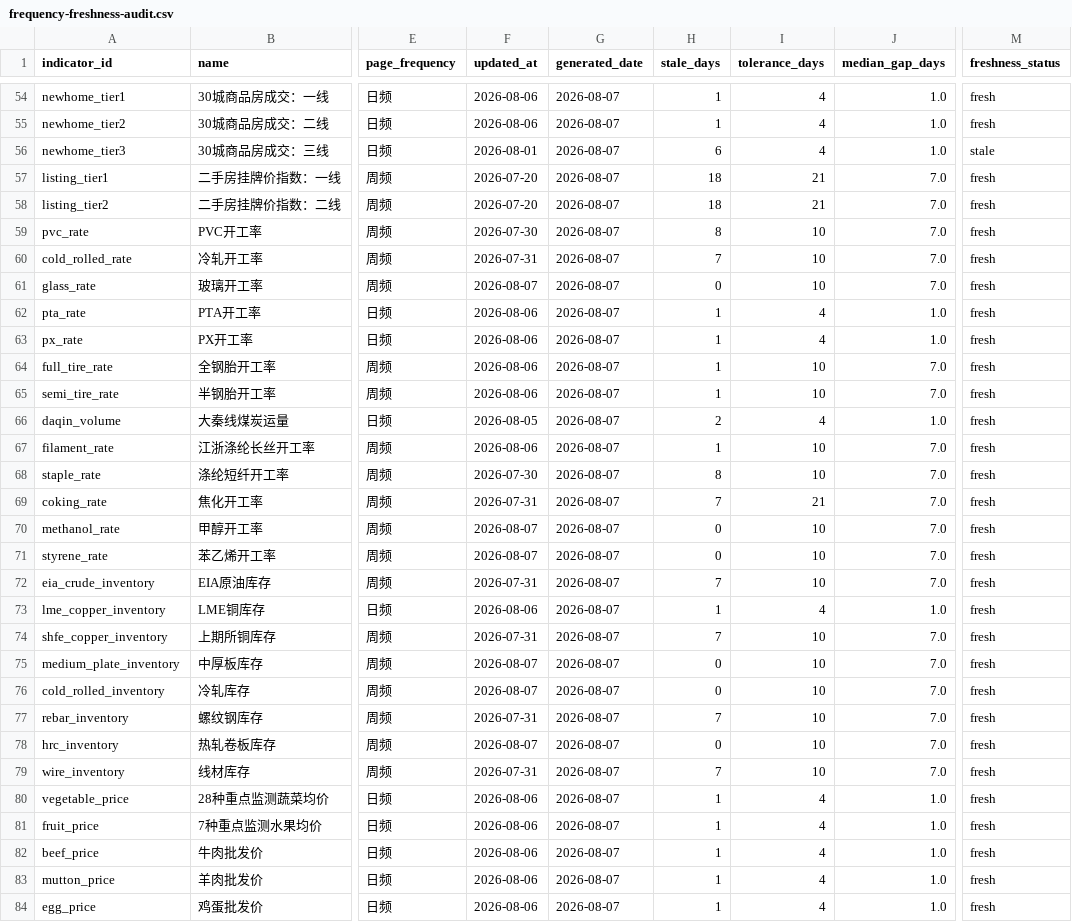
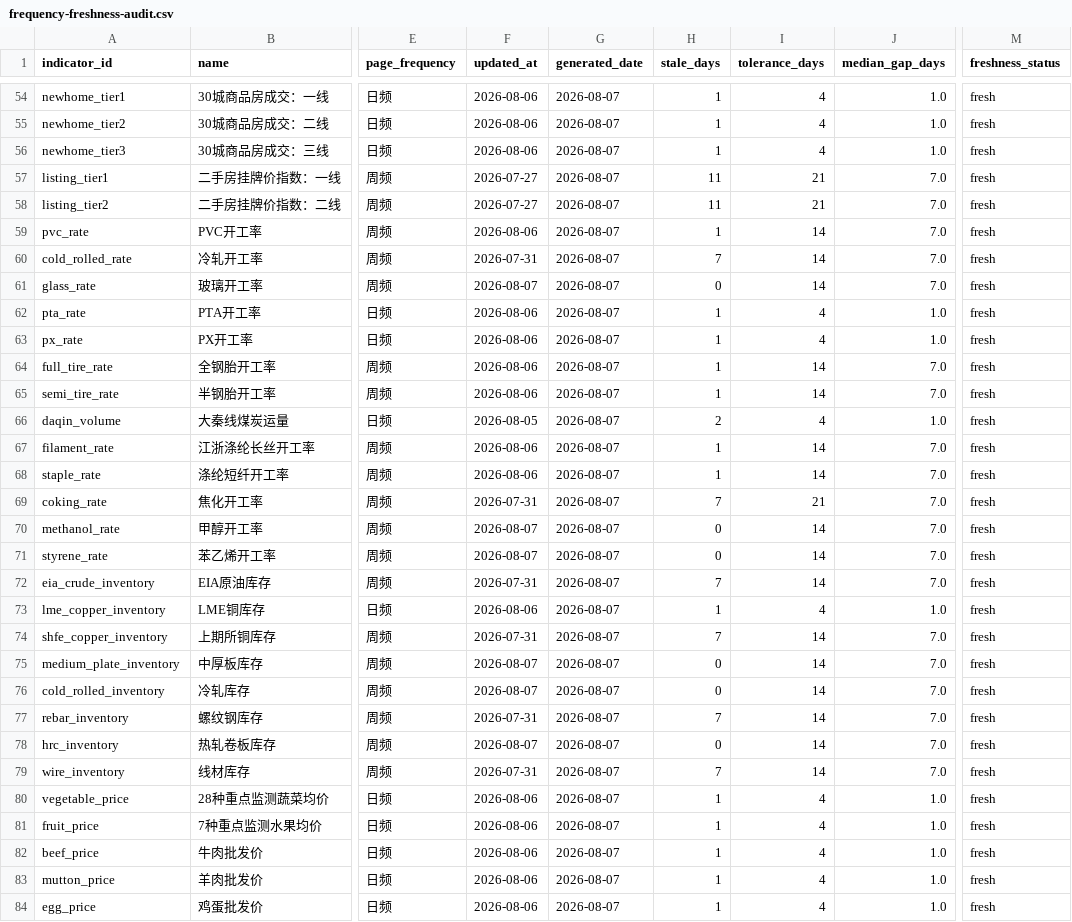
Before and after one commit to wangzhwiei/macro-dashboard, a CSV file: outputs/frequency-freshness-audit.csv, drawn as a sheet; only a part is shown, gaps mark what is left out; the diff covers the shown part only; the diff names each change by its address in the sheet, - before the commit and + after, or states it on an @@ line.

```diff
--- a/outputs/frequency-freshness-audit.csv
+++ b/outputs/frequency-freshness-audit.csv
-F56 (updated_at): 2026-08-01
+F56 (updated_at): 2026-08-06
-H56 (stale_days): 6
+H56 (stale_days): 1
-M56 (freshness_status): stale
+M56 (freshness_status): fresh
-F57:F58 (updated_at): 2026-07-20
+F57:F58 (updated_at): 2026-07-27
-H57:H58 (stale_days): 18
+H57:H58 (stale_days): 11
-F59 (updated_at): 2026-07-30
+F59 (updated_at): 2026-08-06
-H59 (stale_days): 8
+H59 (stale_days): 1
-I59:I61 (tolerance_days): 10
+I59:I61 (tolerance_days): 14
-I64:I65 (tolerance_days): 10
+I64:I65 (tolerance_days): 14
-I67:I68 (tolerance_days): 10
+I67:I68 (tolerance_days): 14
-F68 (updated_at): 2026-07-30
+F68 (updated_at): 2026-08-06
-H68 (stale_days): 8
+H68 (stale_days): 1
-I70:I72 (tolerance_days): 10
+I70:I72 (tolerance_days): 14
-I74:I79 (tolerance_days): 10
+I74:I79 (tolerance_days): 14
```
Also changed, not shown: 99 edited cells elsewhere in this file, config/ifind-series.csv, 5 other files.
